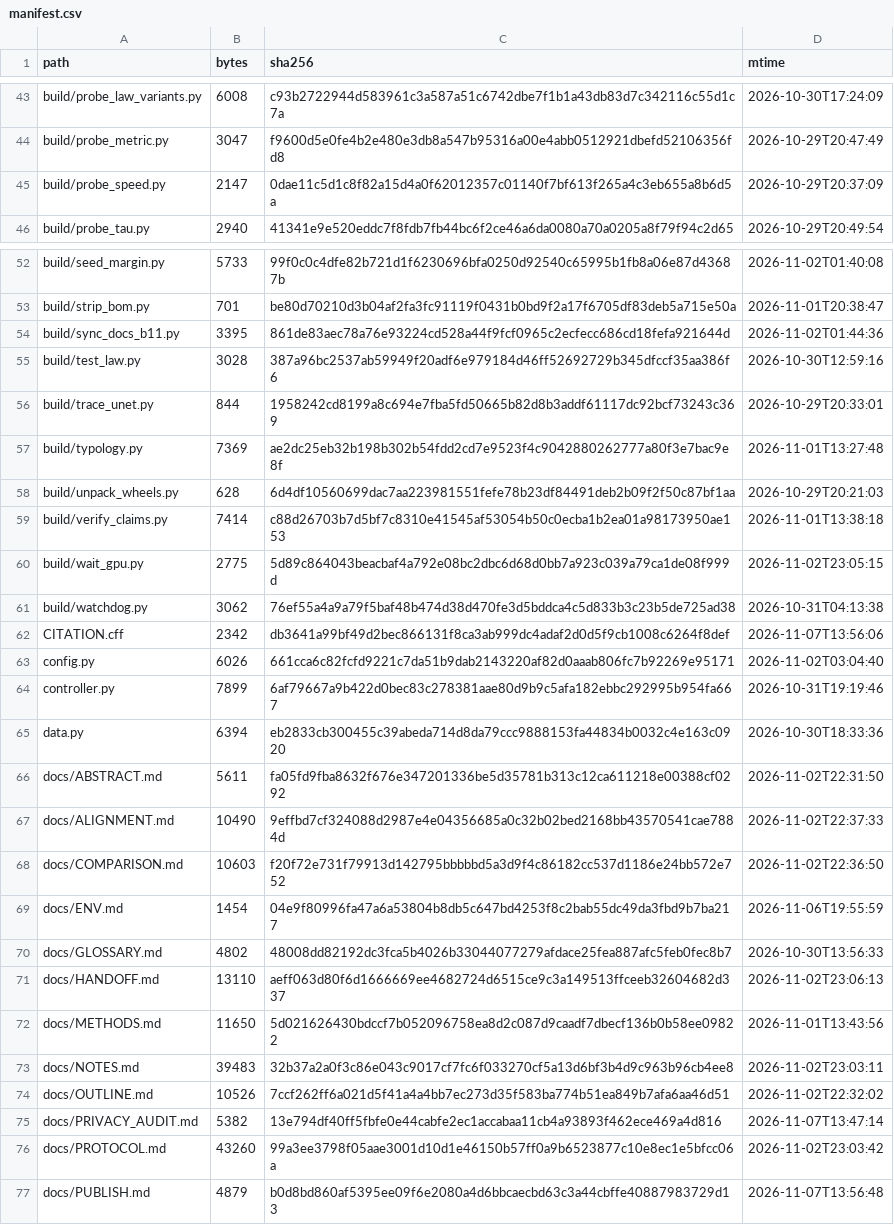
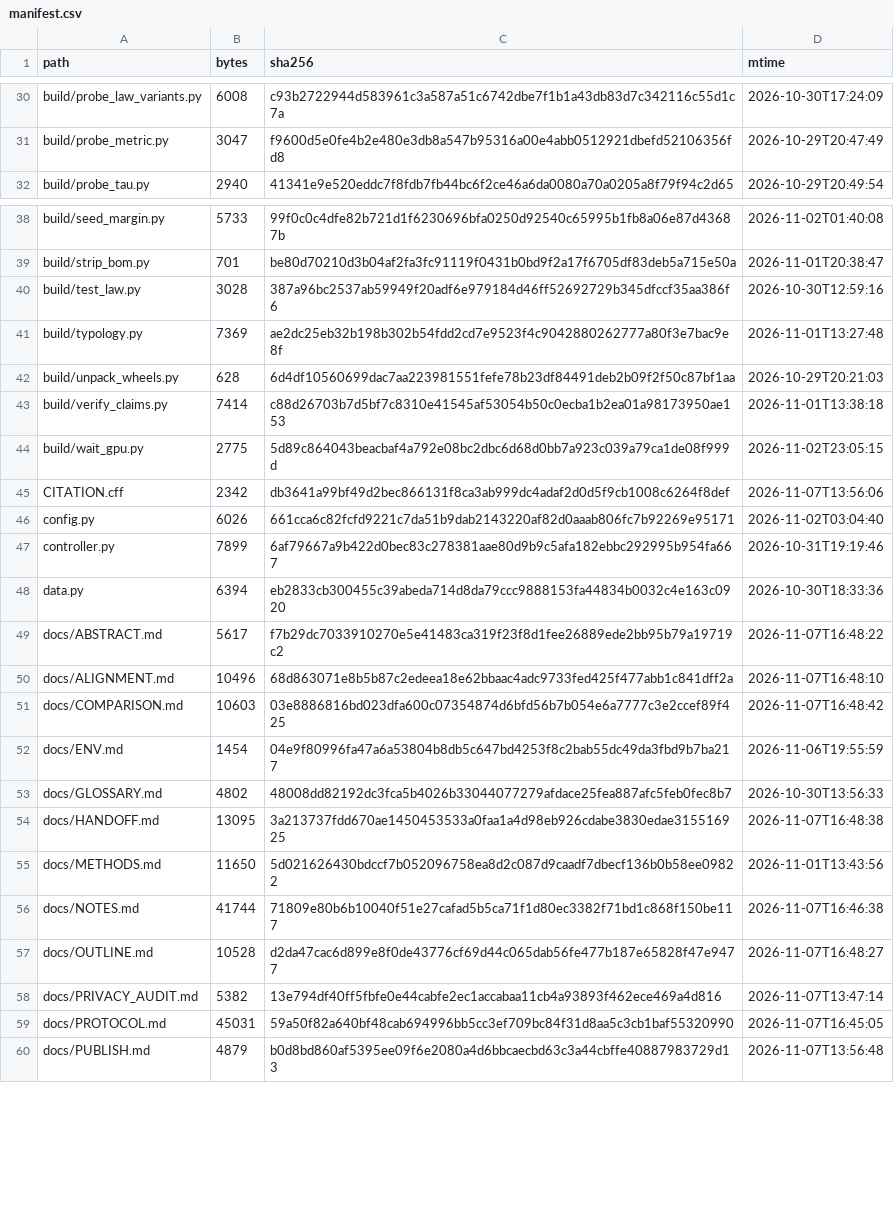
Before and after one commit to wyw-yy/medmem-law, a CSV file: results/manifest.csv, drawn as a sheet; only a part is shown, gaps mark what is left out; the diff covers the shown part only.

Commit message:
chore: 整理（删 18 个一次性脚本 / 结果索引 / 数字集中化 / CI 加 numbers 检查）
- 删 append_r16、patch_*、sync_docs_b11、peek_*、dump_*、find_wheels*、
  trace_unet、probe_speed、watchdog、next_phases 等 18 个已应用的一次性脚本，
  以及 results/law_fit_tmp.json（git 历史仍可找回）
- 新增 build/doc_numbers.py：从 results/ 现算 docs/NUMBERS.md（权威数字表），
  并用 --check 扫描正文里与权威值不一致的 α/γ/β/A₀/R²_log/R²_lin/留一池化
- 修 .gitignore：build/* 只放行 *.py/*.ps1，导致 build/README.md 从未进 git
- 新增 build/check224.py（224 数据尺寸与重复行核对）、results/INDEX.md（产物索引）
- finalize 增加 doc_numbers 步骤（现 14 步），ci_check 增加 numbers 检查项
- 文档数字按当前拟合改齐（ALIGNMENT 15/17/18、ABSTRACT 45、OUTLINE 10、HANDOFF 32、COMPARISON 117）

```diff
--- a/results/manifest.csv
+++ b/results/manifest.csv
@@ -44,3 +31,2 @@ build/probe_law_variants.py,6008,c93b2722944d583961c3a587a51c6742dbe7f1b1a43db83
 build/probe_metric.py,3047,f9600d5e0fe4b2e480e3db8a547b95316a00e4abb0512921dbefd52106356fd8,2026-10-29T20:47:49
-build/probe_speed.py,2147,0dae11c5d1c8f82a15d4a0f62012357c01140f7bf613f265a4c3eb655a8b6d5a,2026-10-29T20:37:09
 build/probe_tau.py,2940,41341e9e520eddc7f8fdb7fb44bc6f2ce46a6da0080a70a0205a8f79f94c2d65,2026-10-29T20:49:54
@@ -53,5 +39,3 @@ build/seed_margin.py,5733,99f0c0c4dfe82b721d1f6230696bfa0250d92540c65995b1fb8a06
 build/strip_bom.py,701,be80d70210d3b04af2fa3fc91119f0431b0bd9f2a17f6705df83deb5a715e50a,2026-11-01T20:38:47
-build/sync_docs_b11.py,3395,861de83aec78a76e93224cd528a44f9fcf0965c2ecfecc686cd18fefa921644d,2026-11-02T01:44:36
 build/test_law.py,3028,387a96bc2537ab59949f20adf6e979184d46ff52692729b345dfccf35aa386f6,2026-10-30T12:59:16
-build/trace_unet.py,844,1958242cd8199a8c694e7fba5fd50665b82d8b3addf61117dc92bcf73243c369,2026-10-29T20:33:01
 build/typology.py,7369,ae2dc25eb32b198b302b54fdd2cd7e9523f4c9042880262777a80f3e7bac9e8f,2026-11-01T13:27:48
@@ -60,3 +44,2 @@ build/verify_claims.py,7414,c88d26703b7d5bf7c8310e41545af53054b50c0ecba1b2ea01a9
 build/wait_gpu.py,2775,5d89c864043beacbaf4a792e08bc2dbc6d68d0bb7a923c039a79ca1de08f999d,2026-11-02T23:05:15
-build/watchdog.py,3062,76ef55a4a9a79f5baf48b474d38d470fe3d5bddca4c5d833b3c23b5de725ad38,2026-10-31T04:13:38
 CITATION.cff,2342,db3641a99bf49d2bec866131f8ca3ab999dc4adaf2d0d5f9cb1008c6264f8def,2026-11-07T13:56:06
@@ -65,13 +48,13 @@ controller.py,7899,6af79667a9b422d0bec83c278381aae80d9b9c5afa182ebbc292995b954fa
 data.py,6394,eb2833cb300455c39abeda714d8da79ccc9888153fa44834b0032c4e163c0920,2026-10-30T18:33:36
-docs/ABSTRACT.md,5611,fa05fd9fba8632f676e347201336be5d35781b313c12ca611218e00388cf0292,2026-11-02T22:31:50
-docs/ALIGNMENT.md,10490,9effbd7cf324088d2987e4e04356685a0c32b02bed2168bb43570541cae7884d,2026-11-02T22:37:33
-docs/COMPARISON.md,10603,f20f72e731f79913d142795bbbbbd5a3d9f4c86182cc537d1186e24bb572e752,2026-11-02T22:36:50
+docs/ABSTRACT.md,5617,f7b29dc7033910270e5e41483ca319f23f8d1fee26889ede2bb95b79a19719c2,2026-11-07T16:48:22
+docs/ALIGNMENT.md,10496,68d863071e8b5b87c2edeea18e62bbaac4adc9733fed425f477abb1c841dff2a,2026-11-07T16:48:10
+docs/COMPARISON.md,10603,03e8886816bd023dfa600c07354874d6bfd56b7b054e6a7777c3e2ccef89f425,2026-11-07T16:48:42
 docs/ENV.md,1454,04e9f80996fa47a6a53804b8db5c647bd4253f8c2bab55dc49da3fbd9b7ba217,2026-11-06T19:55:59
 docs/GLOSSARY.md,4802,48008dd82192dc3fca5b4026b33044077279afdace25fea887afc5feb0fec8b7,2026-10-30T13:56:33
-docs/HANDOFF.md,13110,aeff063d80f6d1666669ee4682724d6515ce9c3a149513ffceeb32604682d337,2026-11-02T23:06:13
+docs/HANDOFF.md,13095,3a213737fdd670ae1450453533a0faa1a4d98eb926cdabe3830edae315516925,2026-11-07T16:48:38
 docs/METHODS.md,11650,5d021626430bdccf7b052096758ea8d2c087d9caadf7dbecf136b0b58ee09822,2026-11-01T13:43:56
-docs/NOTES.md,39483,32b37a2a0f3c86e043c9017cf7fc6f033270cf5a13d6bf3b4d9c963b96cb4ee8,2026-11-02T23:03:11
-docs/OUTLINE.md,10526,7ccf262ff6a021d5f41a4a4bb7ec273d35f583ba774b51ea849b7afa6aa46d51,2026-11-02T22:32:02
+docs/NOTES.md,41744,71809e80b6b10040f51e27cafad5b5ca71f1d80ec3382f71bd1c868f150be117,2026-11-07T16:46:38
+docs/OUTLINE.md,10528,d2da47cac6d899e8f0de43776cf69d44c065dab56fe477b187e65828f47e9477,2026-11-07T16:48:27
 docs/PRIVACY_AUDIT.md,5382,13e794df40ff5fbfe0e44cabfe2ec1accabaa11cb4a93893f462ece469a4d816,2026-11-07T13:47:14
-docs/PROTOCOL.md,43260,99a3ee3798f05aae3001d10d1e46150b57ff0a9b6523877c10e8ec1e5bfcc06a,2026-11-02T23:03:42
+docs/PROTOCOL.md,45031,59a50f82a640bf48cab694996bb5cc3ef709bc84f31d8aa5c3cb1baf55320990,2026-11-07T16:45:05
 docs/PUBLISH.md,4879,b0d8bd860af5395ee09f6e2080a4d6bbcaecbd63c3a44cbffe40887983729d13,2026-11-07T13:56:48
```
Also changed, not shown: 14 removed rows and 16 edited cells elsewhere in this file, results/data_manifest.csv, 42 other files.
